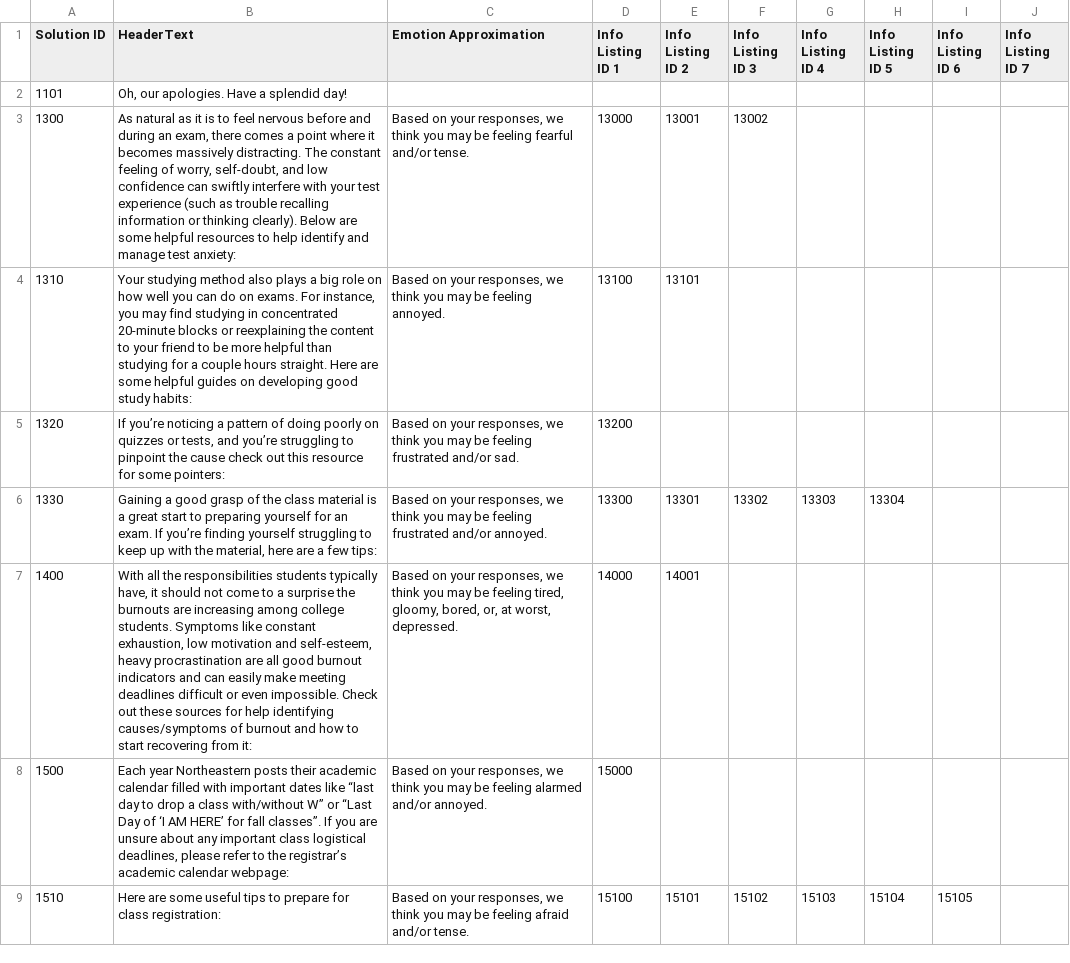
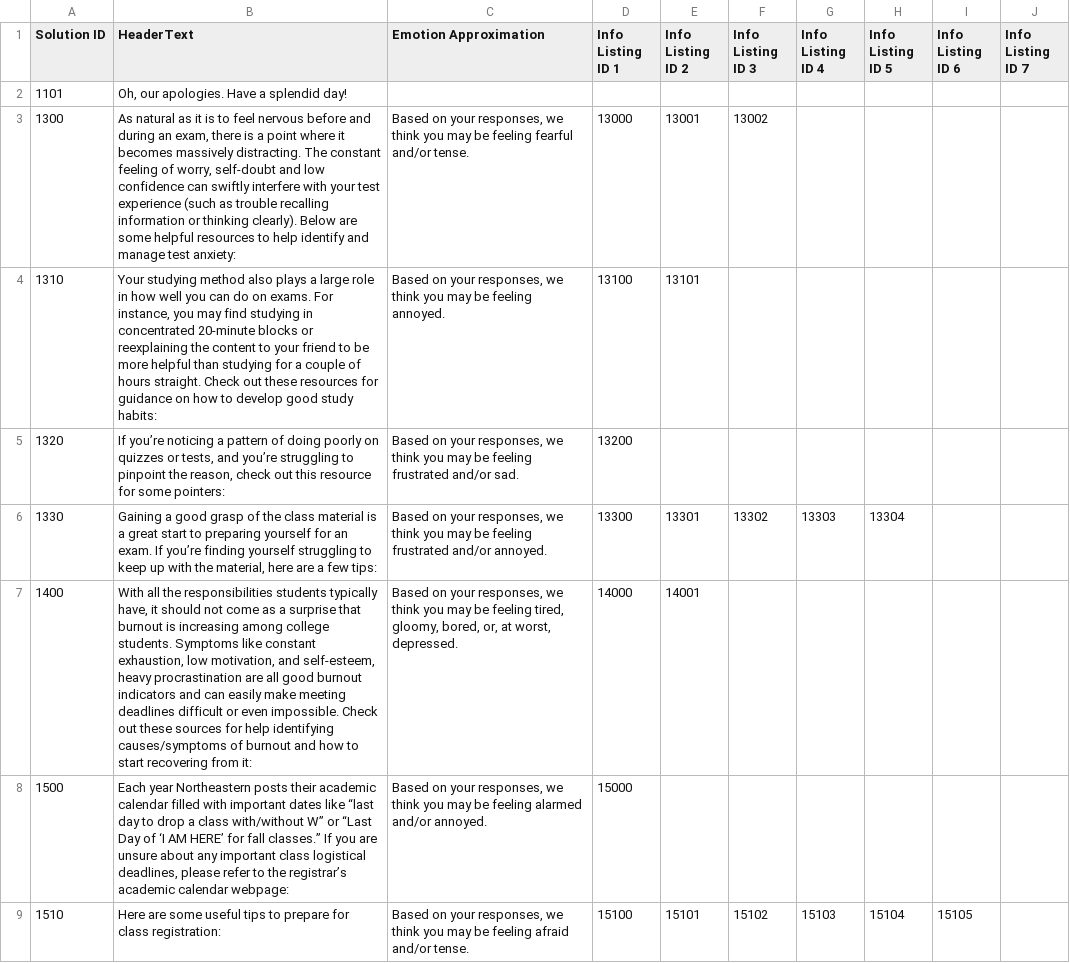
Before and after one commit to John-priv/student_sentiment_sensor, a CSV file: data/decision_tree/solution_prompts.csv, drawn as a sheet; only a part is shown; the diff covers the shown part only.

Commit message:
Last minute changes to decision tree (via Dave; looks like spelling/case changes)

```diff
--- a/data/decision_tree/solution_prompts.csv
+++ b/data/decision_tree/solution_prompts.csv
@@ -2,8 +2,8 @@ Solution ID,HeaderText,Emotion Approximation,Info Listing ID 1,Info Listing ID 2
 1101,"Oh, our apologies. Have a splendid day!",,,,,,,,
-1300,"As natural as it is to feel nervous before and during an exam, there comes a point where it becomes massively distracting. The constant feeling of worry, self-doubt, and low confidence can swiftly interfere with your test experience (such as trouble recalling information or thinking clearly). Below are some helpful resources to help identify and manage test anxiety:","Based on your responses, we think you may be feeling fearful and/or tense.",13000,13001,13002,,,,
-1310,"Your studying method also plays a big role on how well you can do on exams. For instance, you may find studying in concentrated 20-minute blocks or reexplaining the content to your friend to be more helpful than studying for a couple hours straight. Here are some helpful guides on developing good study habits:","Based on your responses, we think you may be feeling annoyed.",13100,13101,,,,,
-1320,"If you’re noticing a pattern of doing poorly on quizzes or tests, and you’re struggling to pinpoint the cause check out this resource for some pointers:","Based on your responses, we think you may be feeling frustrated and/or sad.",13200,,,,,,
+1300,"As natural as it is to feel nervous before and during an exam, there is a point where it becomes massively distracting. The constant feeling of worry, self-doubt and low confidence can swiftly interfere with your test experience (such as trouble recalling information or thinking clearly). Below are some helpful resources to help identify and manage test anxiety:","Based on your responses, we think you may be feeling fearful and/or tense.",13000,13001,13002,,,,
+1310,"Your studying method also plays a large role in how well you can do on exams. For instance, you may find studying in concentrated 20-minute blocks or reexplaining the content to your friend to be more helpful than studying for a couple of hours straight. Check out these resources for guidance on how to develop good study habits:","Based on your responses, we think you may be feeling annoyed.",13100,13101,,,,,
+1320,"If you’re noticing a pattern of doing poorly on quizzes or tests, and you’re struggling to pinpoint the reason, check out this resource for some pointers:","Based on your responses, we think you may be feeling frustrated and/or sad.",13200,,,,,,
 1330,"Gaining a good grasp of the class material is a great start to preparing yourself for an exam. If you’re finding yourself struggling to keep up with the material, here are a few tips:","Based on your responses, we think you may be feeling frustrated and/or annoyed.",13300,13301,13302,13303,13304,,
-1400,"With all the responsibilities students typically have, it should not come to a surprise the burnouts are increasing among college students. Symptoms like constant exhaustion, low motivation and self-esteem, heavy procrastination are all good burnout indicators and can easily make meeting deadlines difficult or even impossible. Check out these sources for help identifying causes/symptoms of burnout and how to start recovering from it:","Based on your responses, we think you may be feeling tired, gloomy, bored, or, at worst, depressed.",14000,14001,,,,,
-1500,"Each year Northeastern posts their academic calendar filled with important dates like “last day to drop a class with/without W” or “Last Day of ‘I AM HERE’ for fall classes”. If you are unsure about any important class logistical deadlines, please refer to the registrar’s academic calendar webpage:","Based on your responses, we think you may be feeling alarmed and/or annoyed.",15000,,,,,,
+1400,"With all the responsibilities students typically have, it should not come as a surprise that burnout is increasing among college students. Symptoms like constant exhaustion, low motivation, and self-esteem, heavy procrastination are all good burnout indicators and can easily make meeting deadlines difficult or even impossible. Check out these sources for help identifying causes/symptoms of burnout and how to start recovering from it:","Based on your responses, we think you may be feeling tired, gloomy, bored, or, at worst, depressed.",14000,14001,,,,,
+1500,"Each year Northeastern posts their academic calendar filled with important dates like “last day to drop a class with/without W” or “Last Day of ‘I AM HERE’ for fall classes.” If you are unsure about any important class logistical deadlines, please refer to the registrar’s academic calendar webpage:","Based on your responses, we think you may be feeling alarmed and/or annoyed.",15000,,,,,,
 1510,Here are some useful tips to prepare for class registration:,"Based on your responses, we think you may be feeling afraid and/or tense.",15100,15101,15102,15103,15104,15105,
```
Also changed, not shown: 18 edited cells elsewhere in this file, data/decision_tree/info_listing_prompts.csv, data/decision_tree/question_prompts.csv, 1 other file.
